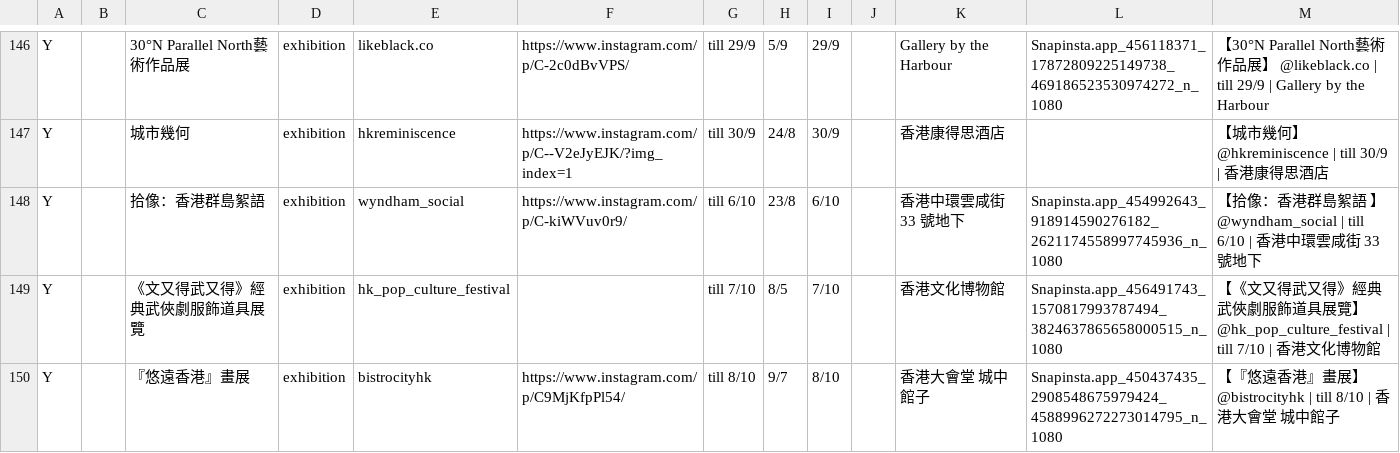
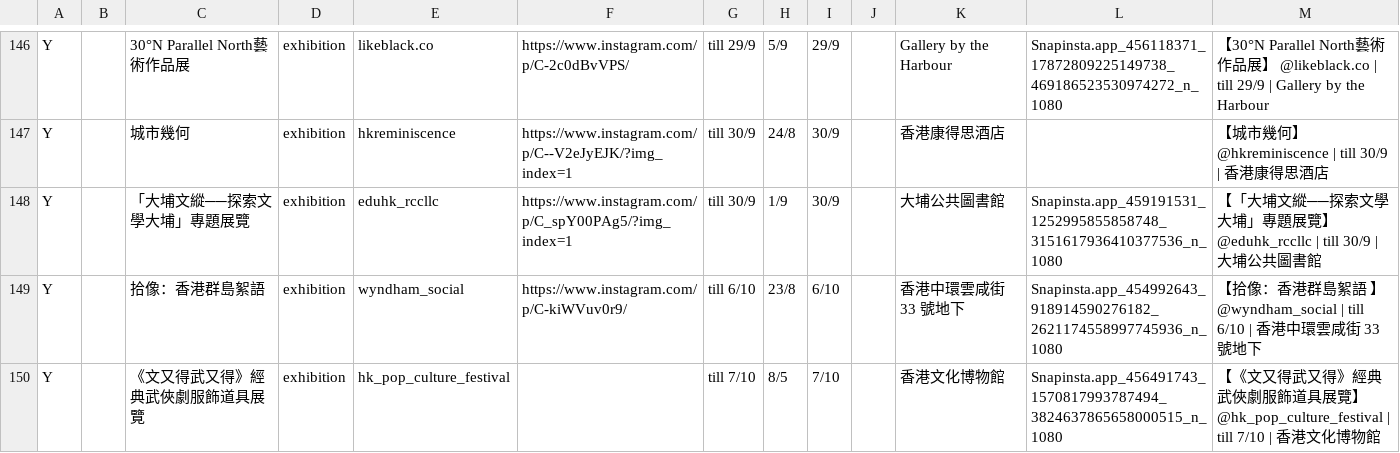
Before and after one commit to dl512/events, a CSV file: exhibition.csv, drawn as a sheet; only a part is shown, gaps mark what is left out; the shorter side is filled out with more unchanged rows.

```diff
--- a/exhibition.csv
+++ b/exhibition.csv
@@ -147,2 +147,3 @@ Y,,30°N Parallel North藝術作品展,exhibition,likeblack.co,https://www.insta
 Y,,城市幾何,exhibition,hkreminiscence,https://www.instagram.com/p/C--V2eJyEJK/?img_index=1,till 30/9,24/8,30/9,,香港康得思酒店,,【城市幾何】 @hkreminiscence | till 30/9 | 香港康得思酒店
+Y,,「大埔文縱──探索文學大埔」專題展覽,exhibition,eduhk_rccllc,https://www.instagram.com/p/C_spY00PAg5/?img_index=1,till 30/9,1/9,30/9,,大埔公共圖書館,Snapinsta.app_459191531_1252995855858748_3151617936410377536_n_1080,【「大埔文縱──探索文學大埔」專題展覽】 @eduhk_rccllc | till 30/9 | 大埔公共圖書館
 Y,,拾像：香港群島絮語 ,exhibition,wyndham_social,https://www.instagram.com/p/C-kiWVuv0r9/,till 6/10,23/8,6/10,,香港中環雲咸街 33 號地下,Snapinsta.app_454992643_918914590276182_2621174558997745936_n_1080,【拾像：香港群島絮語 】 @wyndham_social | till 6/10 | 香港中環雲咸街 33 號地下
```
Also changed, not shown: 35 other files.
